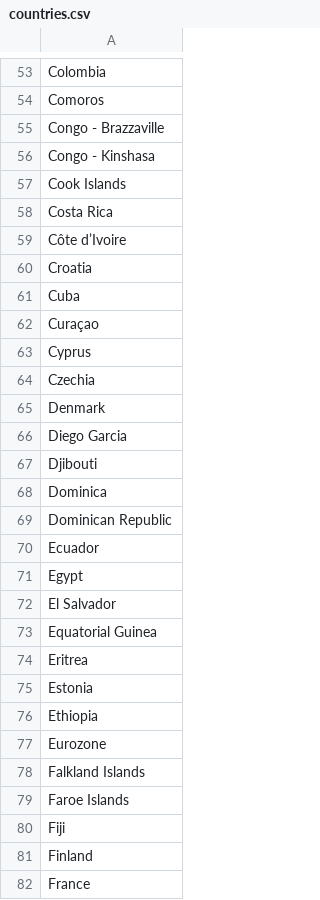
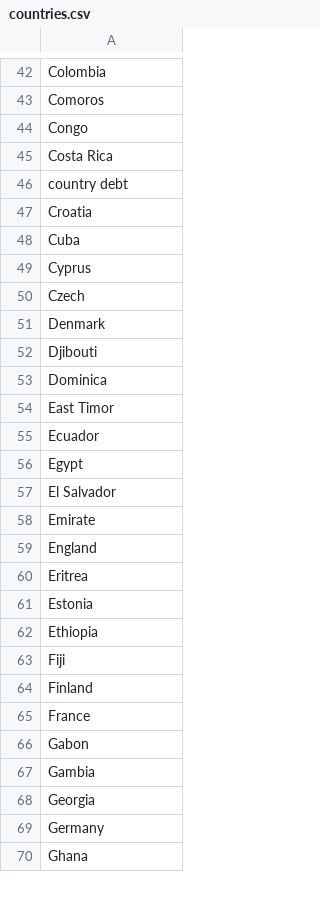
Before and after one commit to savra0923/fc_ref_table, a CSV file: countries.csv, drawn as a sheet; only a part is shown, gaps mark what is left out; the shorter side is filled out with more unchanged rows; removed rows and columns are numbered as before the commit, all else as after; the diff covers the shown part only; the diff names each change by its address in the sheet, - before the commit and + after, or states it on an @@ line.

```diff
--- a/countries.csv
+++ b/countries.csv
-A44: Congo - Brazzaville
+A44: Congo
-row 56: Congo - Kinshasa
-row 57: Cook Islands
-A46: Côte d’Ivoire
+A46: country debt
-row 62: Curaçao
-A50: Czechia
+A50: Czech
-row 66: Diego Garcia
-A54: Dominican Republic
+A54: East Timor
-A58: Equatorial Guinea
+A58: Emirate
+row 59: England
-row 77: Eurozone
-row 78: Falkland Islands
-row 79: Faroe Islands
```
Also changed, not shown: 12 added rows, 50 removed rows, 1 moved row and 21 edited cells elsewhere in this file, trying.csv, 2 other files.
